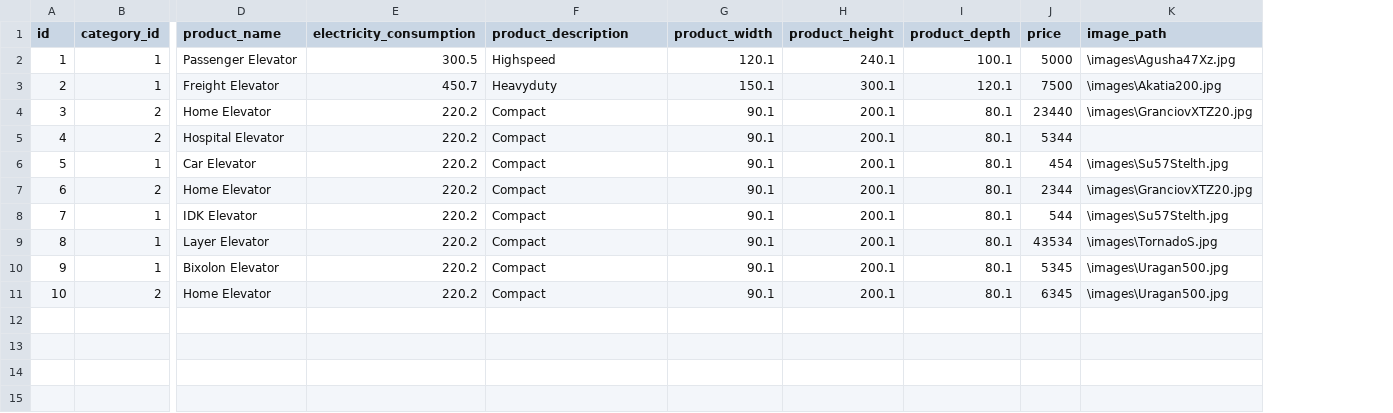
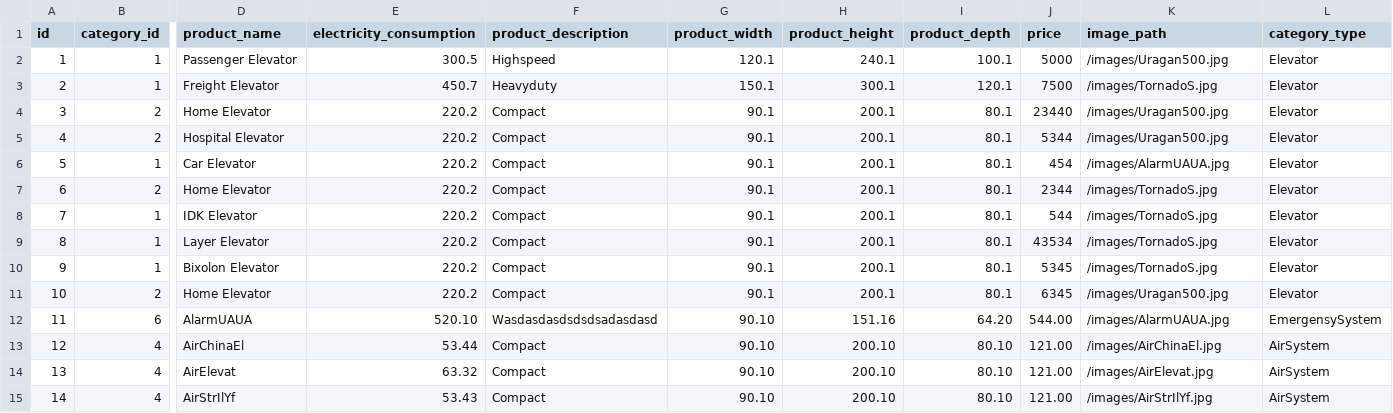
Before and after one commit to mastermih/CardaucMihail_Stefanini, a CSV file: src/main/resources/db/data/mysql/product-data.csv, drawn as a sheet; only a part is shown, gaps mark what is left out; rows hold the shown columns only; the diff names each change by its address in the sheet, - before the commit and + after, or states it on an @@ line.

Commit message:
Fixed the liquibase, and orderProduct

```diff
--- a/src/main/resources/db/data/mysql/product-data.csv
+++ b/src/main/resources/db/data/mysql/product-data.csv
+column L (category_type), rows 2-11: all Elevator
-K2 (image_path): \images\Agusha47Xz.jpg
+K2 (image_path): /images/Uragan500.jpg
-K3 (image_path): \images\Akatia200.jpg
+K3 (image_path): /images/TornadoS.jpg
-K4 (image_path): \images\GranciovXTZ20.jpg
+K4 (image_path): /images/Uragan500.jpg
-K5 (image_path): (empty)
+K5 (image_path): /images/Uragan500.jpg
-K6 (image_path): \images\Su57Stelth.jpg
+K6 (image_path): /images/AlarmUAUA.jpg
-K7 (image_path): \images\GranciovXTZ20.jpg
+K7 (image_path): /images/TornadoS.jpg
-K8 (image_path): \images\Su57Stelth.jpg
+K8 (image_path): /images/TornadoS.jpg
-K9 (image_path): \images\TornadoS.jpg
+K9 (image_path): /images/TornadoS.jpg
-K10 (image_path): \images\Uragan500.jpg
+K10 (image_path): /images/TornadoS.jpg
-K11 (image_path): \images\Uragan500.jpg
+K11 (image_path): /images/Uragan500.jpg
+row 12: 11 | 6 | AlarmUAUA | 520.10 | Wasdasdasdsdsdsadasdasd | 90.10 | 151.16 | 64.20 | 544.00 | /images/AlarmUAUA.jpg | EmergensySystem
+row 13: 12 | 4 | AirChinaEl | 53.44 | Compact | 90.10 | 200.10 | 80.10 | 121.00 | /images/AirChinaEl.jpg | AirSystem
+row 14: 13 | 4 | AirElevat | 63.32 | Compact | 90.10 | 200.10 | 80.10 | 121.00 | /images/AirElevat.jpg | AirSystem
+row 15: 14 | 4 | AirStrIlYf | 53.43 | Compact | 90.10 | 200.10 | 80.10 | 121.00 | /images/AirStrIlYf.jpg | AirSystem
```
Also changed, not shown: src/main/resources/db/data/hsqldb/product-data.csv, 5 other files.
